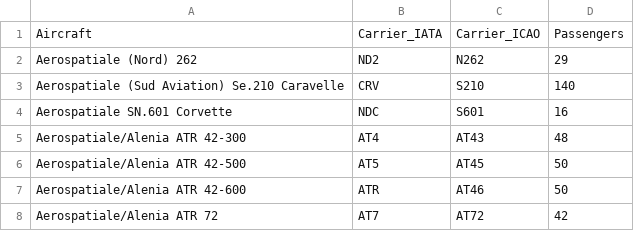
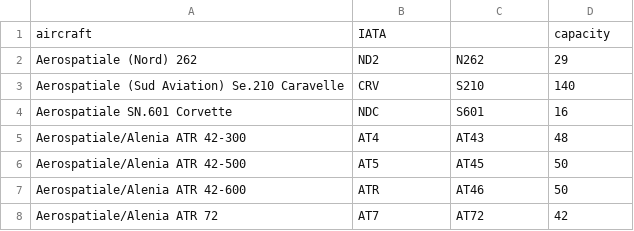
Before and after one commit to rbidini/Algorithms_Project_2, a CSV file: src/data_sets/passenger_capacities.csv, drawn as a sheet; only a part is shown.

Commit message:
updated final df

```diff
--- a/src/data_sets/passenger_capacities.csv
+++ b/src/data_sets/passenger_capacities.csv
@@ -1,2 +1,2 @@
-Aircraft,Carrier_IATA,Carrier_ICAO,Passengers
+aircraft,IATA,,capacity
 Aerospatiale (Nord) 262,ND2,N262,29
```
